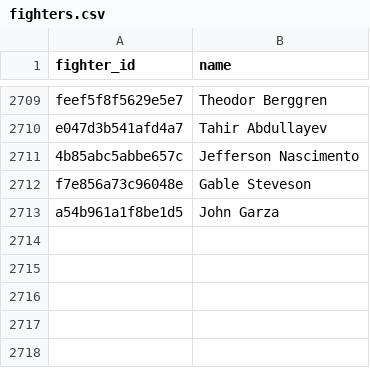
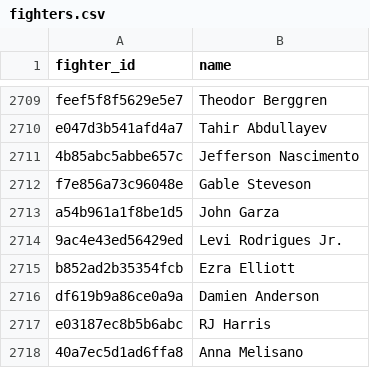
Before and after one commit to estevE11/ufc-elo, a CSV file: data/fighters.csv, drawn as a sheet; only a part is shown, gaps mark what is left out; the diff names each change by its address in the sheet, - before the commit and + after, or states it on an @@ line.

```diff
--- a/data/fighters.csv
+++ b/data/fighters.csv
+row 2714: 9ac4e43ed56429ed | Levi Rodrigues Jr.
+row 2715: b852ad2b35354fcb | Ezra Elliott
+row 2716: df619b9a86ce0a9a | Damien Anderson
+row 2717: e03187ec8b5b6abc | RJ Harris
+row 2718: 40a7ec5d1ad6ffa8 | Anna Melisano
```
Also changed, not shown: data/fights.csv, 30 other files.
